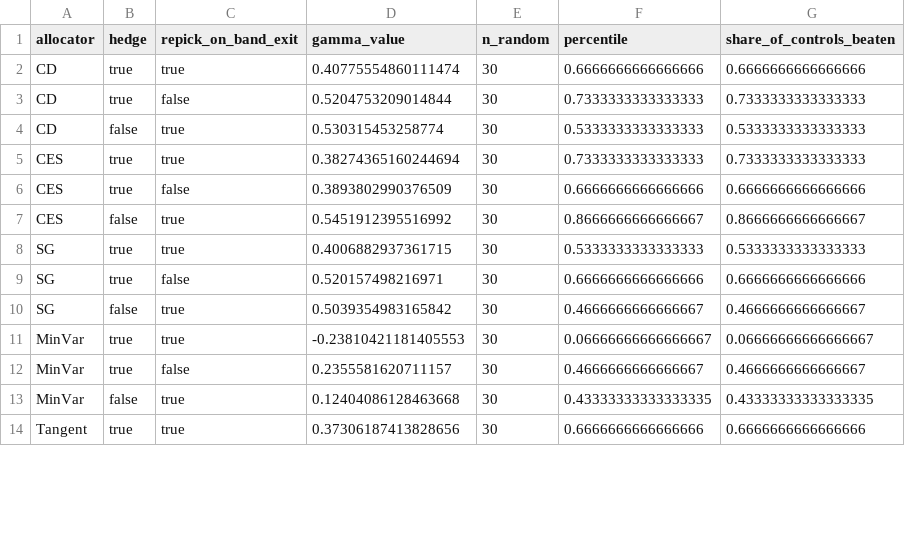
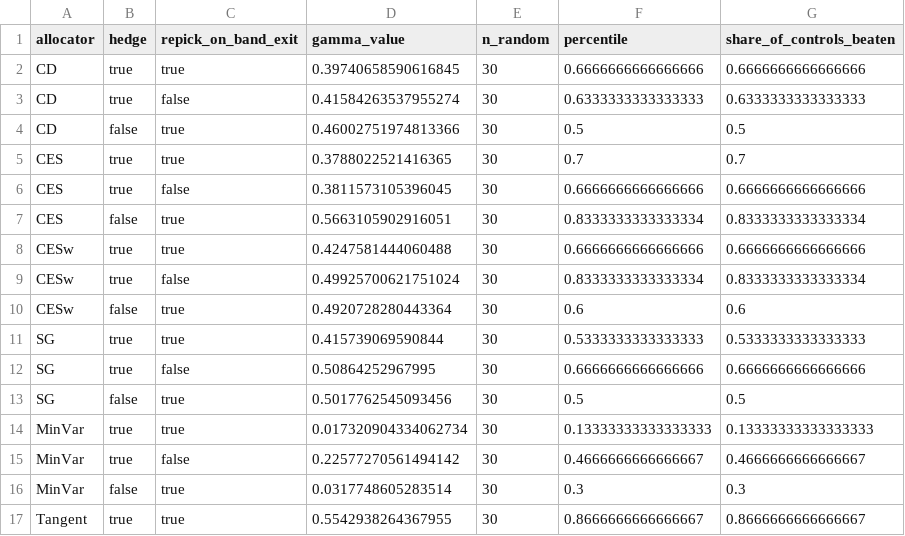
Before and after one commit to varnerlab/INFORMS-Annual-Meeting-2026-Varnerlab, a CSV file: results/tables/gamma_percentile.csv, drawn as a sheet; only a part is shown; the diff covers the shown part only.

```diff
--- a/results/tables/gamma_percentile.csv
+++ b/results/tables/gamma_percentile.csv
@@ -1,14 +1,17 @@
 allocator,hedge,repick_on_band_exit,gamma_value,n_random,percentile,share_of_controls_beaten
-CD,true,true,0.40775554860111474,30,0.6666666666666666,0.6666666666666666
-CD,true,false,0.5204753209014844,30,0.7333333333333333,0.7333333333333333
-CD,false,true,0.530315453258774,30,0.5333333333333333,0.5333333333333333
-CES,true,true,0.38274365160244694,30,0.7333333333333333,0.7333333333333333
-CES,true,false,0.3893802990376509,30,0.6666666666666666,0.6666666666666666
-CES,false,true,0.5451912395516992,30,0.8666666666666667,0.8666666666666667
-SG,true,true,0.4006882937361715,30,0.5333333333333333,0.5333333333333333
-SG,true,false,0.520157498216971,30,0.6666666666666666,0.6666666666666666
-SG,false,true,0.5039354983165842,30,0.4666666666666667,0.4666666666666667
-MinVar,true,true,-0.23810421181405553,30,0.06666666666666667,0.06666666666666667
-MinVar,true,false,0.2355581620711157,30,0.4666666666666667,0.4666666666666667
-MinVar,false,true,0.12404086128463668,30,0.43333333333333335,0.43333333333333335
-Tangent,true,true,0.37306187413828656,30,0.6666666666666666,0.6666666666666666
+CD,true,true,0.39740658590616845,30,0.6666666666666666,0.6666666666666666
+CD,true,false,0.41584263537955274,30,0.6333333333333333,0.6333333333333333
+CD,false,true,0.46002751974813366,30,0.5,0.5
+CES,true,true,0.3788022521416365,30,0.7,0.7
+CES,true,false,0.3811573105396045,30,0.6666666666666666,0.6666666666666666
+CES,false,true,0.5663105902916051,30,0.8333333333333334,0.8333333333333334
+CESw,true,true,0.4247581444060488,30,0.6666666666666666,0.6666666666666666
+CESw,true,false,0.49925700621751024,30,0.8333333333333334,0.8333333333333334
+CESw,false,true,0.4920728280443364,30,0.6,0.6
+SG,true,true,0.415739069590844,30,0.5333333333333333,0.5333333333333333
+SG,true,false,0.50864252967995,30,0.6666666666666666,0.6666666666666666
+SG,false,true,0.5017762545093456,30,0.5,0.5
+MinVar,true,true,0.017320904334062734,30,0.13333333333333333,0.13333333333333333
+MinVar,true,false,0.22577270561494142,30,0.4666666666666667,0.4666666666666667
+MinVar,false,true,0.0317748605283514,30,0.3,0.3
+Tangent,true,true,0.5542938264367955,30,0.8666666666666667,0.8666666666666667
```
Also changed, not shown: 15 edited cells elsewhere in this file, results/tables/bandit_vs_random.csv, results/tables/group_summary.csv, 18 other files.
